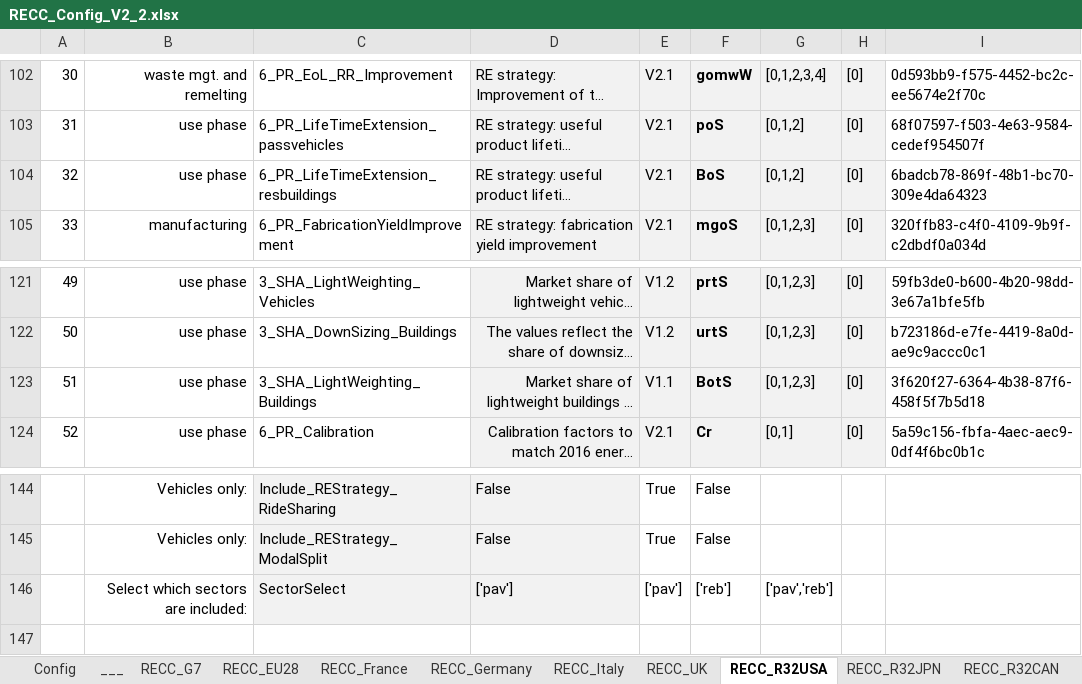
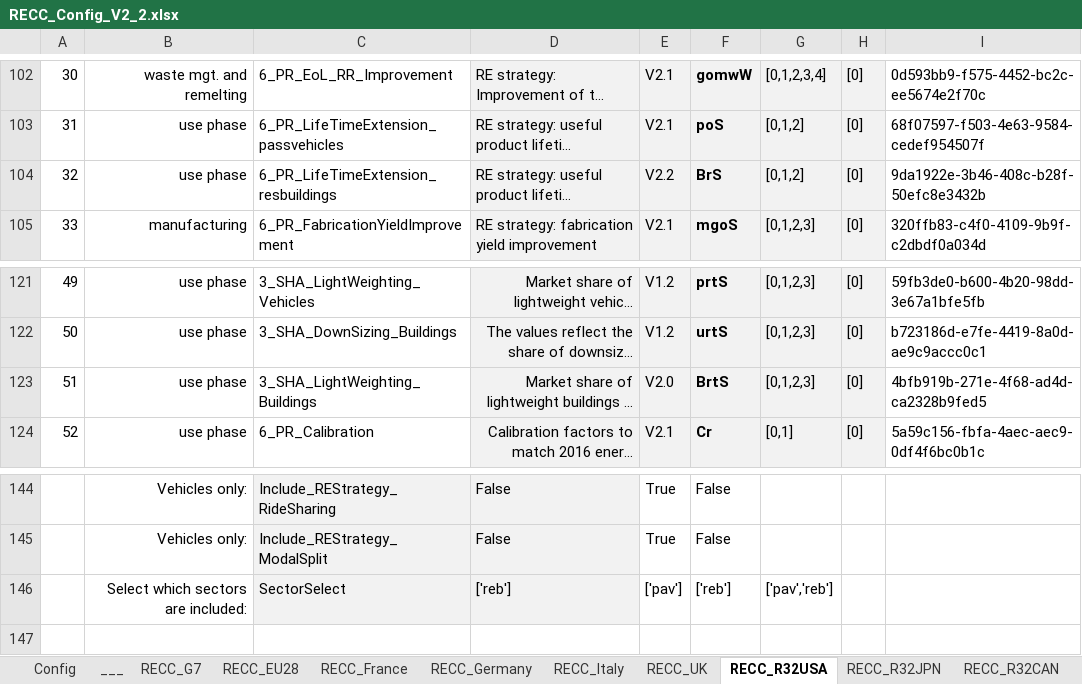
Before and after one commit to IndEcol/RECC-ODYM, an Excel workbook: RECC_Config_V2_2.xlsx, sheet RECC_R32USA, drawn as a sheet; only a part is shown, gaps mark what is left out; long unchanged cells end in …; values as stored, in another font and other column widths than the file's, no borders; the diff names each change by its address in the sheet, - before the commit and + after, or states it on an @@ line.

```diff
--- a/RECC_Config_V2_2.xlsx (sheet RECC_R32USA)
+++ b/RECC_Config_V2_2.xlsx (sheet RECC_R32USA)
-E104: V2.1
+E104: V2.2
-F104: BoS
+F104: BrS
-I104: 6badcb78-869f-48b1-bc70-309e4da64323
+I104: 9da1922e-3b46-408c-b28f-50efc8e3432b
-E123: V1.1
+E123: V2.0
-F123: BotS
+F123: BrtS
-I123: 3f620f27-6364-4b38-87f6-458f5f7b5d18
+I123: 4bfb919b-271e-4f68-ad4d-ca2328b9fed5
-D146: ['pav']
+D146: ['reb']
```
Also changed, not shown: sheet RECC_R32CHN, sheet RECC_R32IND, sheet RECC_R32CAN, sheet Config, RECC_ModelConfig_List_V2_2.xlsx, 8 other files.
